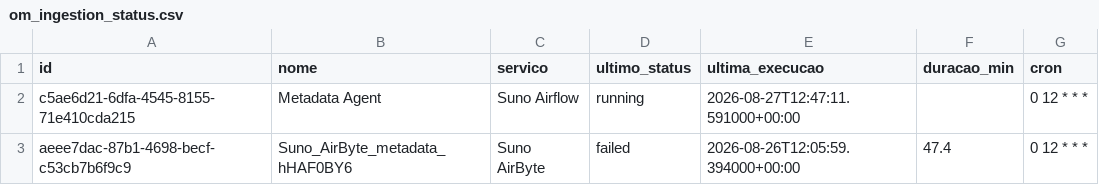
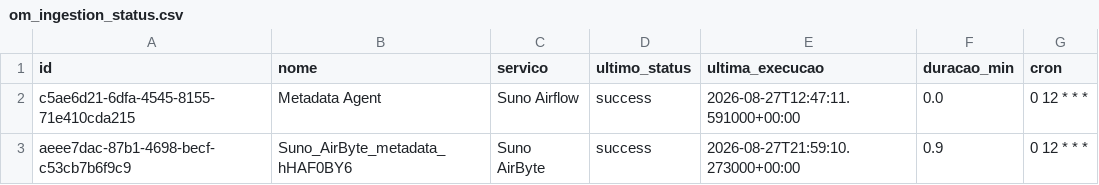
Before and after one commit to ThalesYoshikawaSuno/SunoObservabilidade, a CSV file: data/om_ingestion_status.csv, drawn as a sheet.

```diff
--- a/data/om_ingestion_status.csv
+++ b/data/om_ingestion_status.csv
@@ -1,3 +1,3 @@
 id,nome,servico,ultimo_status,ultima_execucao,duracao_min,cron
-c5ae6d21-6dfa-4545-8155-71e410cda215,Metadata Agent,Suno Airflow,running,2026-08-27T12:47:11.591000+00:00,,0 12 * * *
-aeee7dac-87b1-4698-becf-c53cb7b6f9c9,Suno_AirByte_metadata_hHAF0BY6,Suno AirByte,failed,2026-08-26T12:05:59.394000+00:00,47.4,0 12 * * *
+c5ae6d21-6dfa-4545-8155-71e410cda215,Metadata Agent,Suno Airflow,success,2026-08-27T12:47:11.591000+00:00,0.0,0 12 * * *
+aeee7dac-87b1-4698-becf-c53cb7b6f9c9,Suno_AirByte_metadata_hHAF0BY6,Suno AirByte,success,2026-08-27T21:59:10.273000+00:00,0.9,0 12 * * *
```
Also changed, not shown: data/airbyte.csv, data/airflow.csv, 4 other files.
